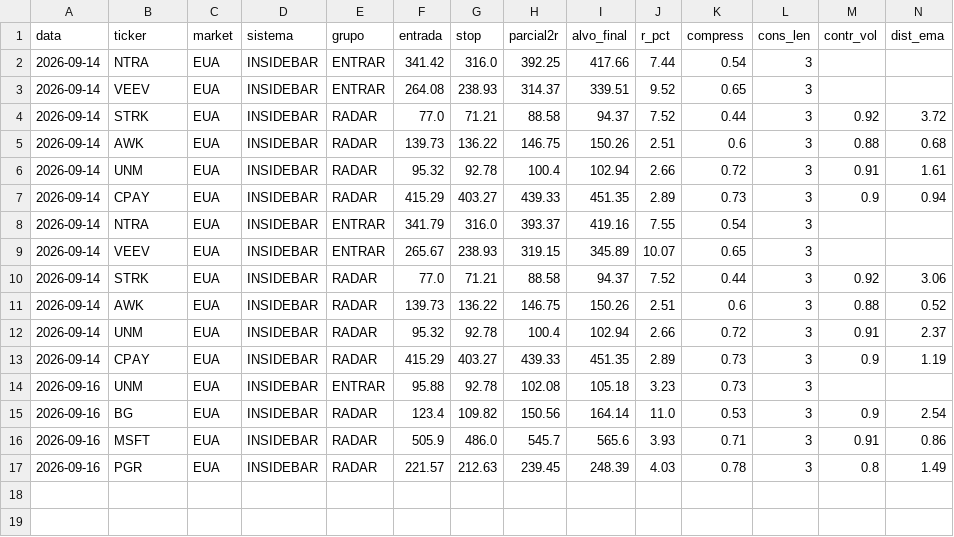
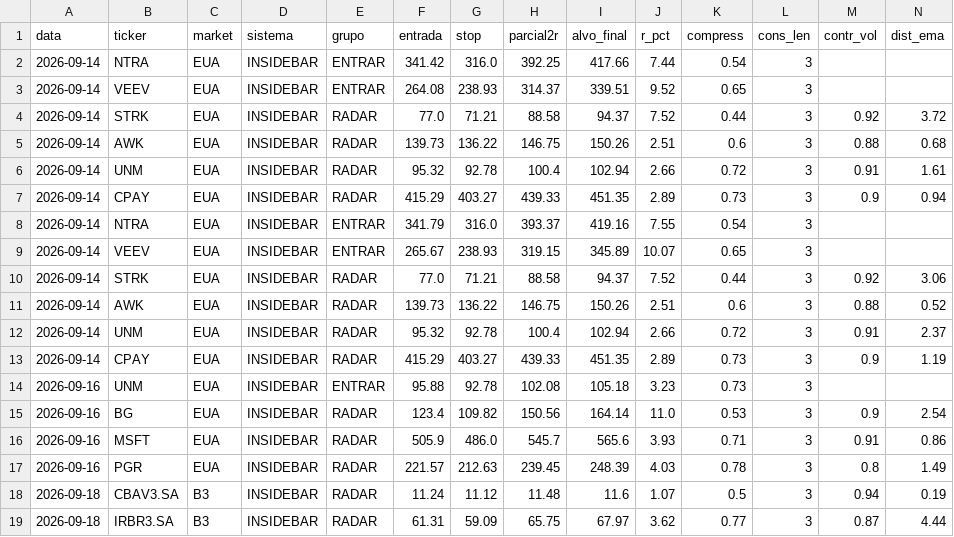
Before and after one commit to cassiocarvalho750-create/TradeDesk, a CSV file: historico_sinais_insidebar.csv, drawn as a sheet; only a part is shown; rows hold the shown columns only; the diff names each change by its address in the sheet, - before the commit and + after, or states it on an @@ line.

```diff
--- a/historico_sinais_insidebar.csv
+++ b/historico_sinais_insidebar.csv
+row 18: 2026-09-18 | CBAV3.SA | B3 | INSIDEBAR | RADAR | 11.24 | 11.12 | 11.48 | 11.6 | 1.07 | 0.5 | 3 | 0.94 | 0.19
+row 19: 2026-09-18 | IRBR3.SA | B3 | INSIDEBAR | RADAR | 61.31 | 59.09 | 65.75 | 67.97 | 3.62 | 0.77 | 3 | 0.87 | 4.44
```
Also changed, not shown: historico_sinais_didi.csv, 11 other files.
